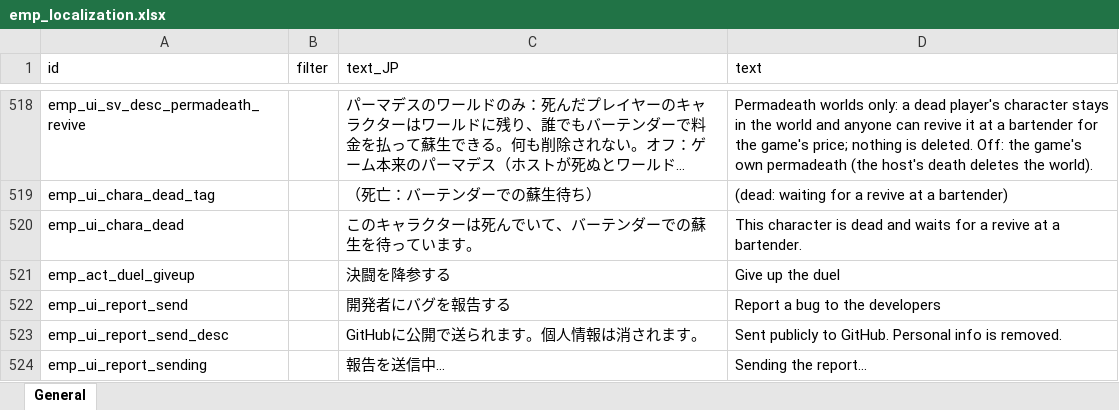
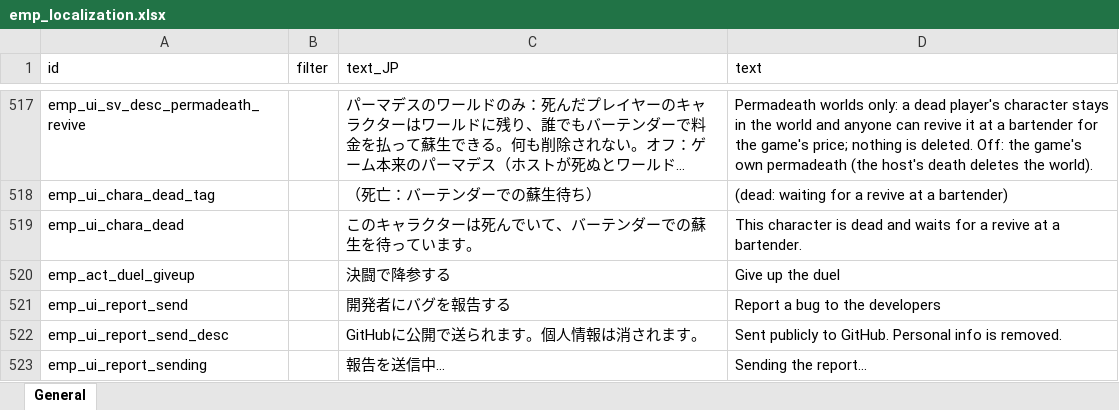
Before and after one commit to ElinTogether/ElinTogether, an Excel workbook: package/LangMod/EN/emp_localization.xlsx, sheet General, drawn as a sheet; only a part is shown, gaps mark what is left out; long unchanged cells end in …; values as stored, in another font and other column widths than the file's, no borders; addresses are those after the commit; the diff covers the shown part only; the diff names each change by its address in the sheet, - before the commit and + after, or states it on an @@ line.

```diff
--- a/package/LangMod/EN/emp_localization.xlsx (sheet General)
+++ b/package/LangMod/EN/emp_localization.xlsx (sheet General)
-C520 (text_JP): 決闘を降参する
+C520 (text_JP): 決闘で降参する
```
Also changed, not shown: 10 added rows, 5 removed rows and 58 edited cells elsewhere in this sheet, 1 other file.
